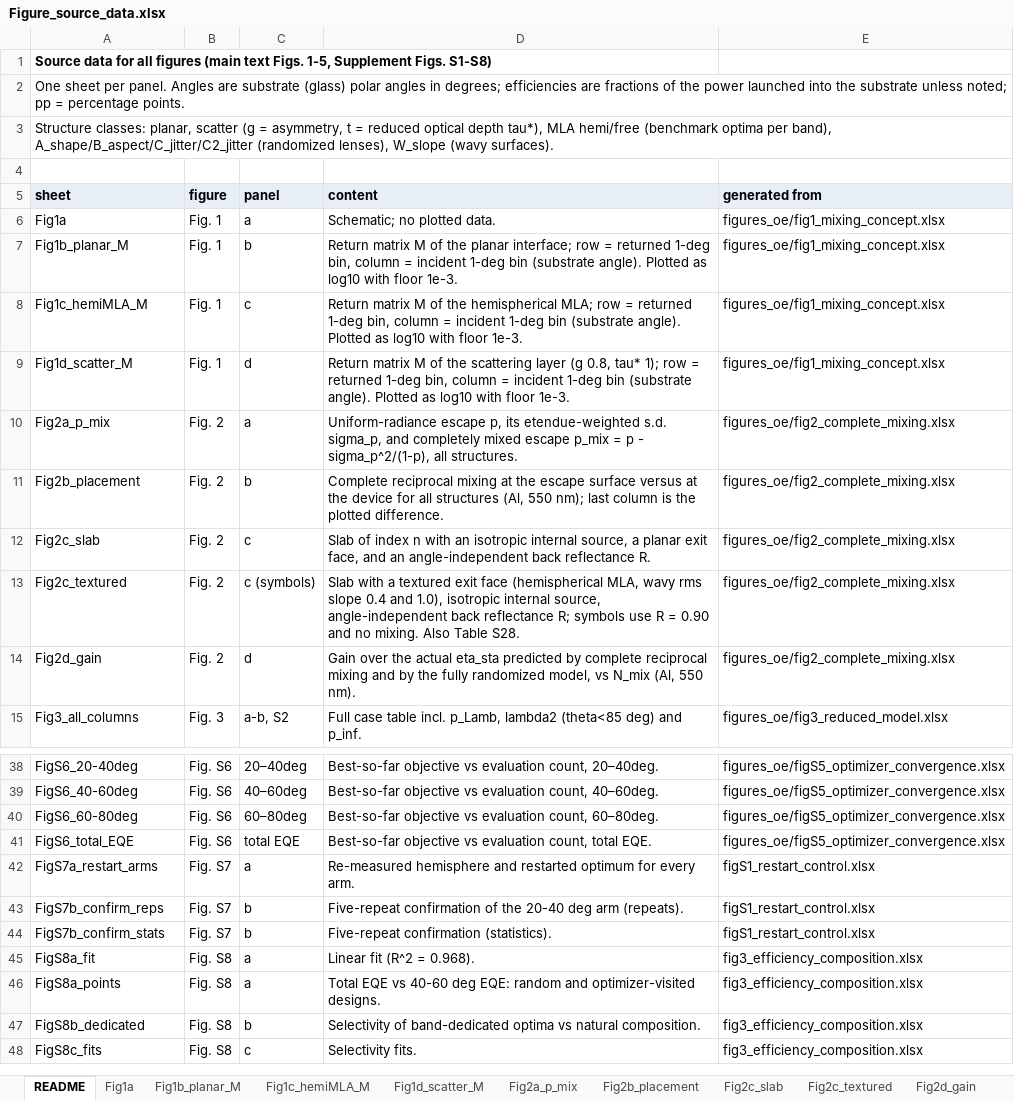
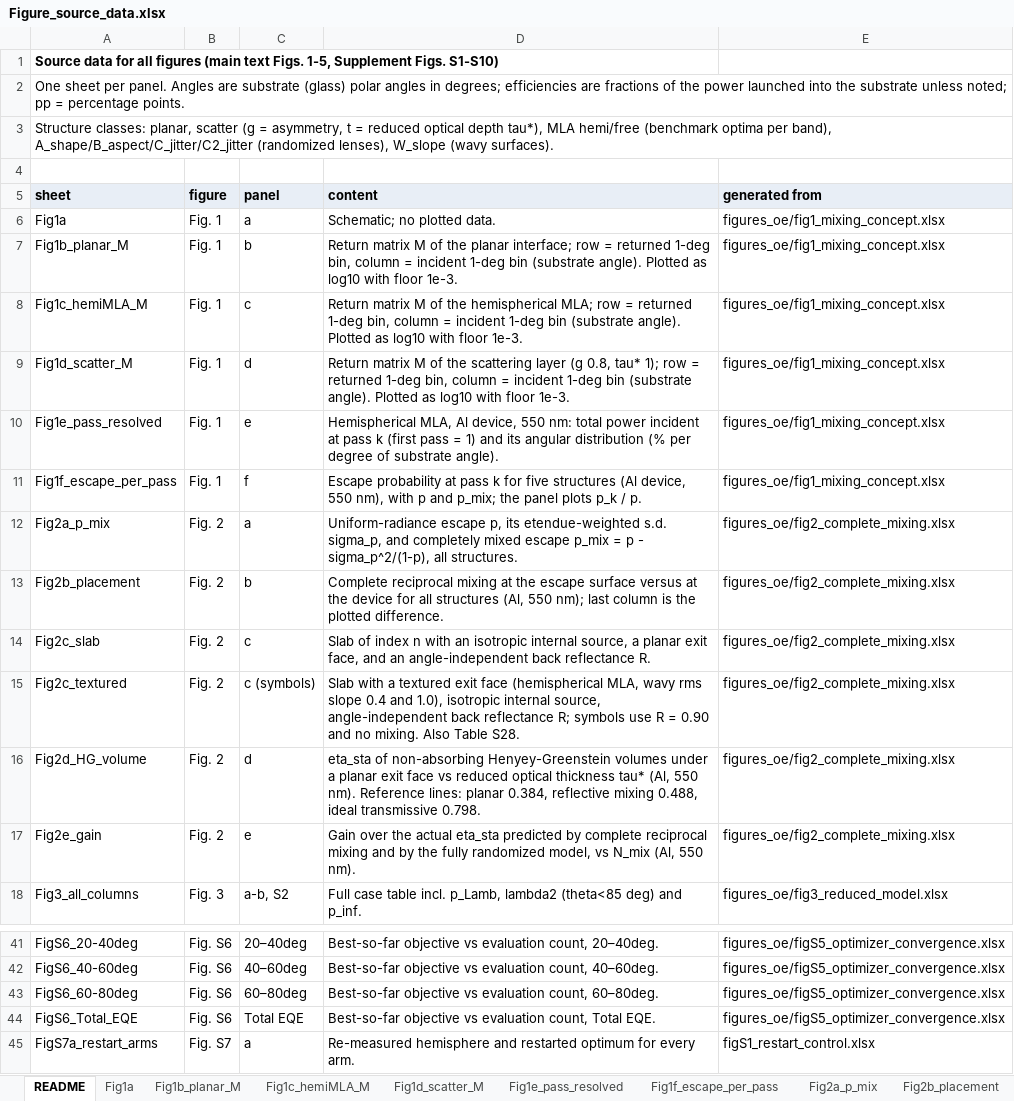
Before and after one commit to jjoono/OLED-, an Excel workbook: Figure_source_data.xlsx, sheet README, drawn as a sheet; only a part is shown, gaps mark what is left out; the shorter side is filled out with more unchanged rows; values as stored, in another font and other column widths than the file's, no borders; addresses are those after the commit; the diff names each change by its address in the sheet, - before the commit and + after, or states it on an @@ line.

```diff
--- a/Figure_source_data.xlsx (sheet README)
+++ b/Figure_source_data.xlsx (sheet README)
-sheet tab: Fig2d_gain
+sheet tab: Fig1e_pass_resolved
+sheet tab: Fig1f_escape_per_pass
-A1 (sheet): …Supplement Figs. S1-S8)
+A1 (sheet): …Supplement Figs. S1-S10)
+row 10: Fig1e_pass_resolved | Fig. 1 | e | Hemispherical MLA, Al device, 550 nm: total power incident at pass k (first pass = 1) and its angular distribution (% per degree of substrate angle). | figures_oe/fig1_mixing_concept.xlsx
+row 11: Fig1f_escape_per_pass | Fig. 1 | f | Escape probability at pass k for five structures (Al device, 550 nm), with p and p_mix; the panel plots p_k / p. | figures_oe/fig1_mixing_concept.xlsx
-A16 (sheet): Fig2d_gain
+A16 (sheet): Fig2d_HG_volume
-D16 (content): Gain over the actual eta_sta predicted by complete reciprocal mixing and by the fully randomized model, vs N_mix (Al, 550 nm).
+D16 (content): eta_sta of non-absorbing Henyey-Greenstein volumes under a planar exit face vs reduced optical thickness tau* (Al, 550 nm). Reference lines: planar 0.384, reflective mixing 0.488, ideal transmissive 0.798.
+row 17: Fig2e_gain | Fig. 2 | e | Gain over the actual eta_sta predicted by complete reciprocal mixing and by the fully randomized model, vs N_mix (Al, 550 nm). | figures_oe/fig2_complete_mixing.xlsx
-A44 (sheet): FigS6_total_EQE
+A44 (sheet): FigS6_Total_EQE
-C44 (panel): total EQE
+C44 (panel): Total EQE
-D44 (content): …evaluation count, total EQE.
+D44 (content): …evaluation count, Total EQE.
```
Also changed, not shown: sheet FigS6_20-40deg, sheet FigS6_0-20deg, sheet FigS6_40-60deg, sheet FigS6_60-80deg, sheet Fig5e_ratios, sheet FigS4a_first_pass, other sheet tabs, figures_oe/fig6_hemisphere_benchmark.xlsx, 9 other files.
